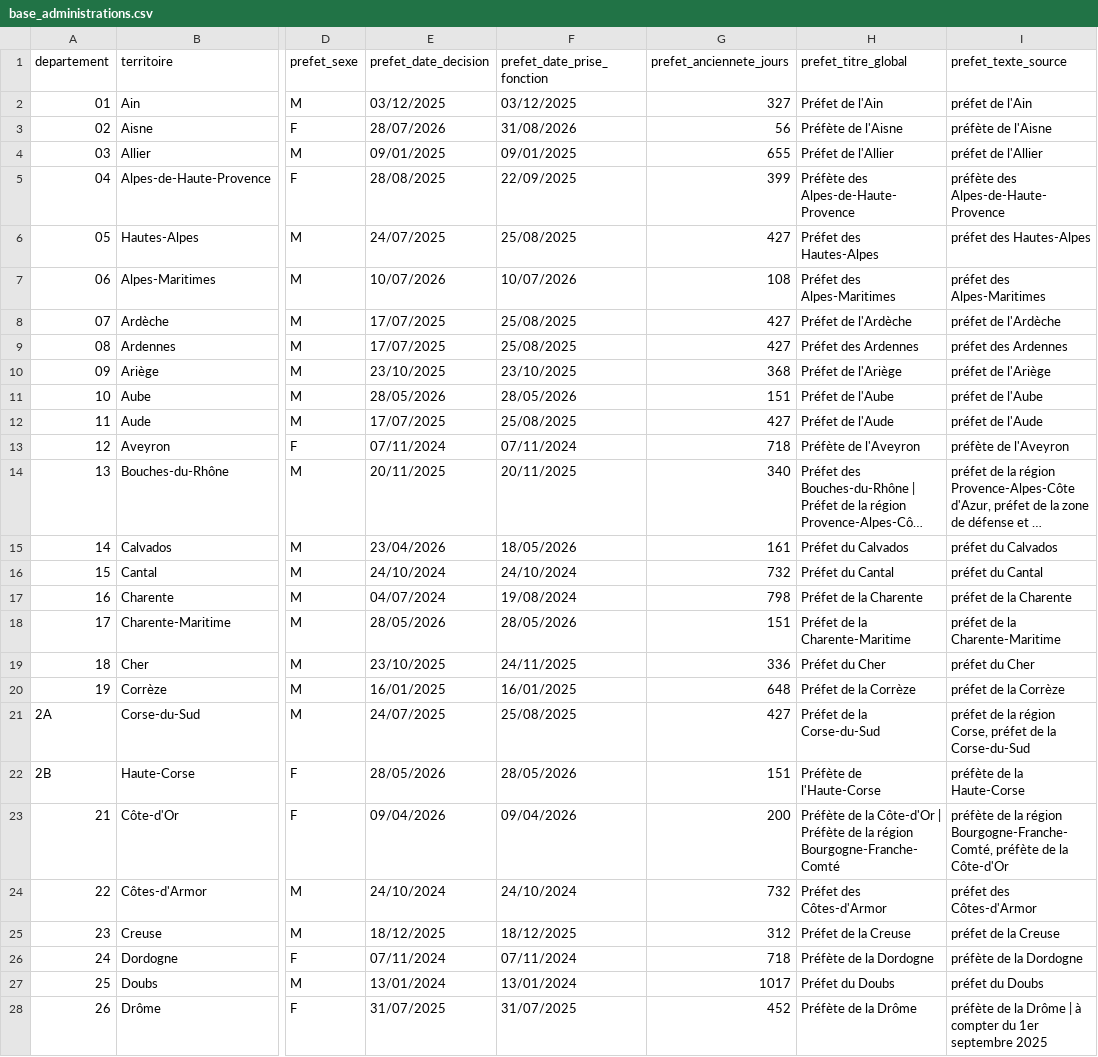
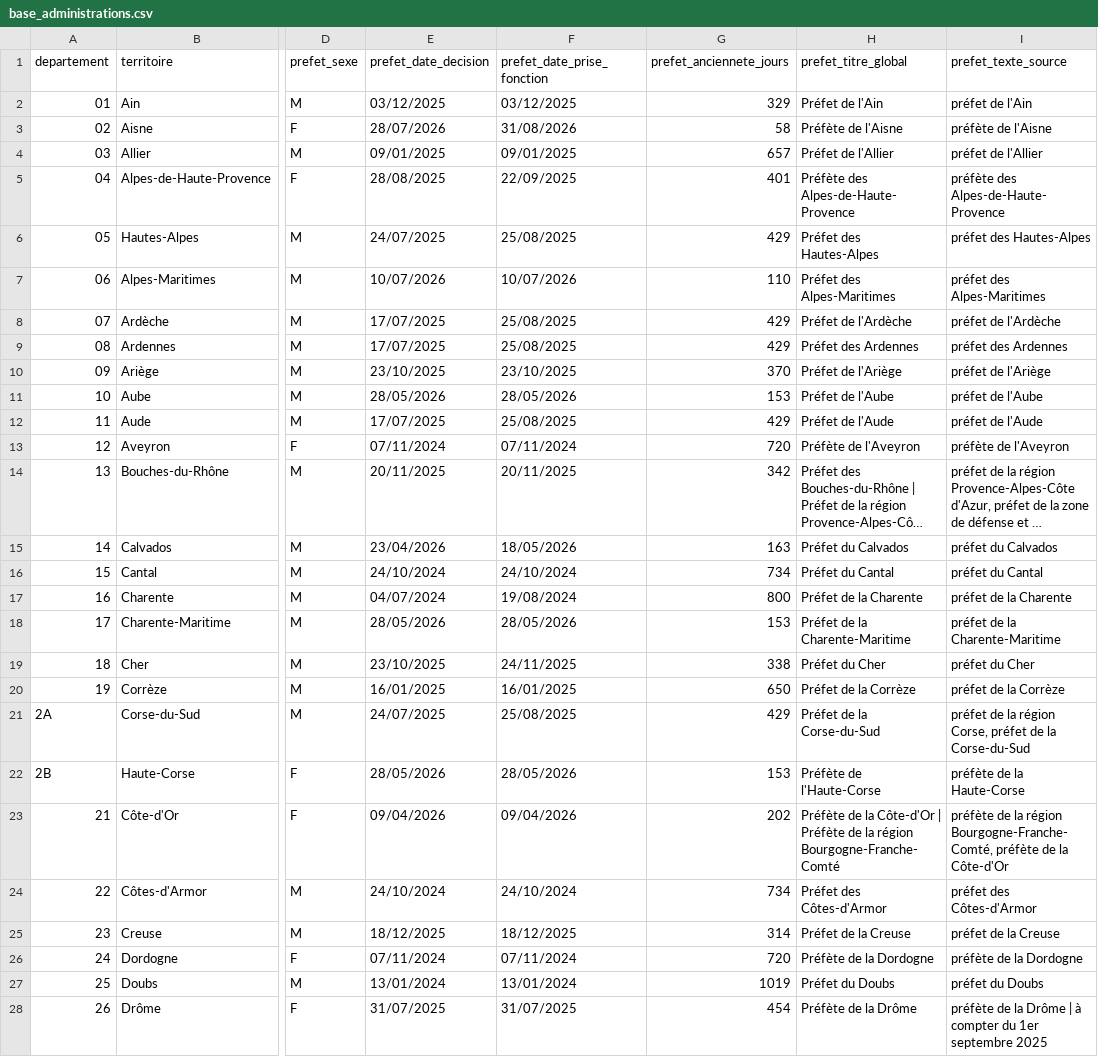
Before and after one commit to mathieu-bottero/prefets-france, a CSV file: commun/data/base_administrations.csv, drawn as a sheet; only a part is shown, gaps mark what is left out; long unchanged cells end in …; the diff covers the shown part only; the diff names each change by its address in the sheet, - before the commit and + after, or states it on an @@ line.

```diff
--- a/commun/data/base_administrations.csv
+++ b/commun/data/base_administrations.csv
-G2 (prefet_anciennete_jours): 327
+G2 (prefet_anciennete_jours): 329
-G3 (prefet_anciennete_jours): 56
+G3 (prefet_anciennete_jours): 58
-G4 (prefet_anciennete_jours): 655
+G4 (prefet_anciennete_jours): 657
-G5 (prefet_anciennete_jours): 399
+G5 (prefet_anciennete_jours): 401
-G6 (prefet_anciennete_jours): 427
+G6 (prefet_anciennete_jours): 429
-G7 (prefet_anciennete_jours): 108
+G7 (prefet_anciennete_jours): 110
-G8:G9 (prefet_anciennete_jours): 427
+G8:G9 (prefet_anciennete_jours): 429
-G10 (prefet_anciennete_jours): 368
+G10 (prefet_anciennete_jours): 370
-G11 (prefet_anciennete_jours): 151
+G11 (prefet_anciennete_jours): 153
-G12 (prefet_anciennete_jours): 427
+G12 (prefet_anciennete_jours): 429
-G13 (prefet_anciennete_jours): 718
+G13 (prefet_anciennete_jours): 720
-G14 (prefet_anciennete_jours): 340
+G14 (prefet_anciennete_jours): 342
-G15 (prefet_anciennete_jours): 161
+G15 (prefet_anciennete_jours): 163
-G16 (prefet_anciennete_jours): 732
+G16 (prefet_anciennete_jours): 734
-G17 (prefet_anciennete_jours): 798
+G17 (prefet_anciennete_jours): 800
-G18 (prefet_anciennete_jours): 151
+G18 (prefet_anciennete_jours): 153
-G19 (prefet_anciennete_jours): 336
+G19 (prefet_anciennete_jours): 338
-G20 (prefet_anciennete_jours): 648
+G20 (prefet_anciennete_jours): 650
-G21 (prefet_anciennete_jours): 427
+G21 (prefet_anciennete_jours): 429
-G22 (prefet_anciennete_jours): 151
+G22 (prefet_anciennete_jours): 153
-G23 (prefet_anciennete_jours): 200
+G23 (prefet_anciennete_jours): 202
-G24 (prefet_anciennete_jours): 732
+G24 (prefet_anciennete_jours): 734
-G25 (prefet_anciennete_jours): 312
+G25 (prefet_anciennete_jours): 314
-G26 (prefet_anciennete_jours): 718
+G26 (prefet_anciennete_jours): 720
-G27 (prefet_anciennete_jours): 1017
+G27 (prefet_anciennete_jours): 1019
-G28 (prefet_anciennete_jours): 452
+G28 (prefet_anciennete_jours): 454
```
Also changed, not shown: 75 edited cells elsewhere in this file.
